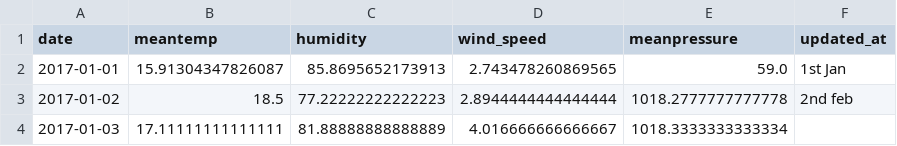
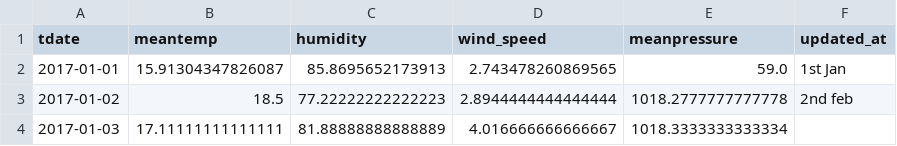
Before and after one commit to amanaation/POC, a CSV file: DailyDelhiClimateTest.csv, drawn as a sheet; only a part is shown.

Commit message:
Added dynamic column mapping logic

```diff
--- a/DailyDelhiClimateTest.csv
+++ b/DailyDelhiClimateTest.csv
@@ -1,2 +1,2 @@
-date,meantemp,humidity,wind_speed,meanpressure, updated_at
+tdate,meantemp,humidity,wind_speed,meanpressure, updated_at
 2017-01-01,15.91304347826087,85.8695652173913,2.743478260869565,59.0, 1st Jan
```
Also changed, not shown: 7 other files.
